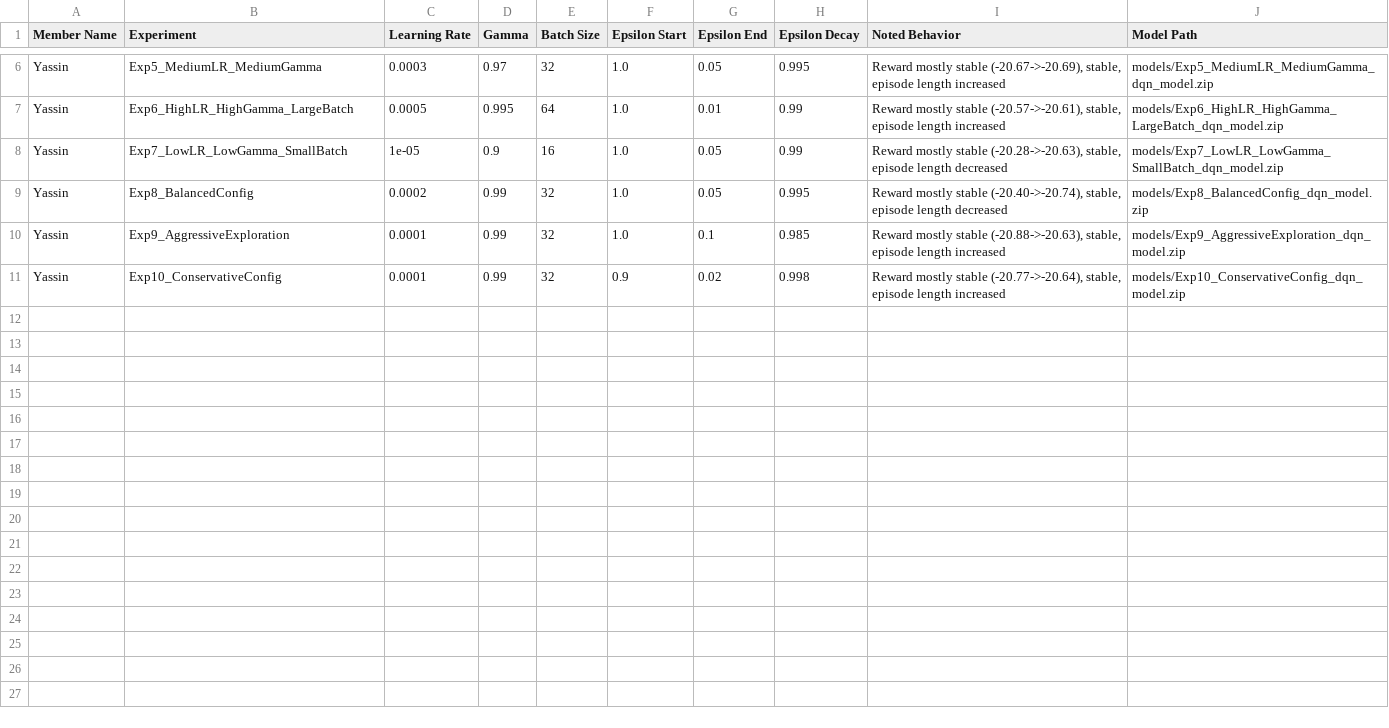
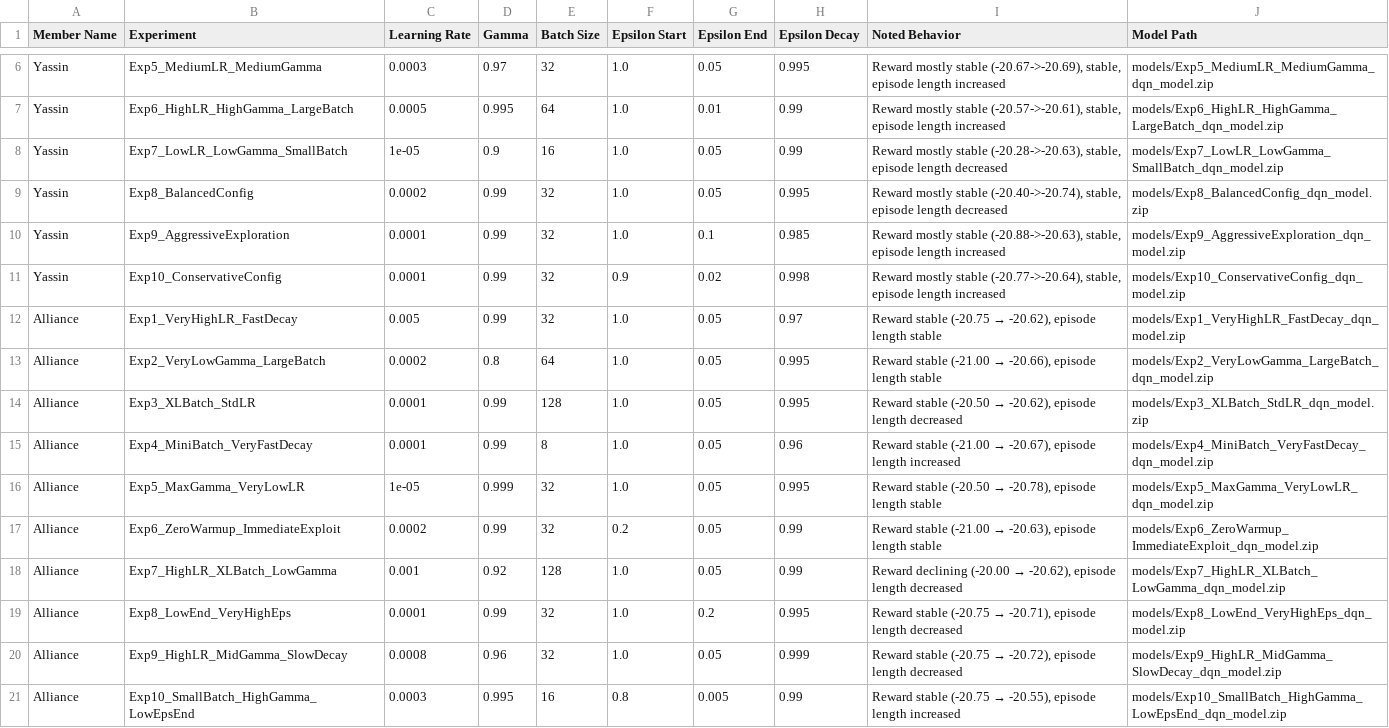
Before and after one commit to Yassin-hagenimana/formative-3-group-18-pong-dqn-agent, a CSV file: hyperparameter_experiments.csv, drawn as a sheet; only a part is shown, gaps mark what is left out; the diff names each change by its address in the sheet, - before the commit and + after, or states it on an @@ line.

Commit message:
my 10 hyperparameter experiments

```diff
--- a/hyperparameter_experiments.csv
+++ b/hyperparameter_experiments.csv
+row 12: Alliance | Exp1_VeryHighLR_FastDecay | 0.005 | 0.99 | 32 | 1.0 | 0.05 | 0.97 | Reward stable (-20.75 → -20.62), episode length stable | models/Exp1_VeryHighLR_FastDecay_dqn_model.zip
+row 13: Alliance | Exp2_VeryLowGamma_LargeBatch | 0.0002 | 0.8 | 64 | 1.0 | 0.05 | 0.995 | Reward stable (-21.00 → -20.66), episode length stable | models/Exp2_VeryLowGamma_LargeBatch_dqn_model.zip
+row 14: Alliance | Exp3_XLBatch_StdLR | 0.0001 | 0.99 | 128 | 1.0 | 0.05 | 0.995 | Reward stable (-20.50 → -20.62), episode length decreased | models/Exp3_XLBatch_StdLR_dqn_model.zip
+row 15: Alliance | Exp4_MiniBatch_VeryFastDecay | 0.0001 | 0.99 | 8 | 1.0 | 0.05 | 0.96 | Reward stable (-21.00 → -20.67), episode length increased | models/Exp4_MiniBatch_VeryFastDecay_dqn_model.zip
+row 16: Alliance | Exp5_MaxGamma_VeryLowLR | 1e-05 | 0.999 | 32 | 1.0 | 0.05 | 0.995 | Reward stable (-20.50 → -20.78), episode length stable | models/Exp5_MaxGamma_VeryLowLR_dqn_model.zip
+row 17: Alliance | Exp6_ZeroWarmup_ImmediateExploit | 0.0002 | 0.99 | 32 | 0.2 | 0.05 | 0.99 | Reward stable (-21.00 → -20.63), episode length stable | models/Exp6_ZeroWarmup_ImmediateExploit_dqn_model.zip
+row 18: Alliance | Exp7_HighLR_XLBatch_LowGamma | 0.001 | 0.92 | 128 | 1.0 | 0.05 | 0.99 | Reward declining (-20.00 → -20.62), episode length decreased | models/Exp7_HighLR_XLBatch_LowGamma_dqn_model.zip
+row 19: Alliance | Exp8_LowEnd_VeryHighEps | 0.0001 | 0.99 | 32 | 1.0 | 0.2 | 0.995 | Reward stable (-20.75 → -20.71), episode length decreased | models/Exp8_LowEnd_VeryHighEps_dqn_model.zip
+row 20: Alliance | Exp9_HighLR_MidGamma_SlowDecay | 0.0008 | 0.96 | 32 | 1.0 | 0.05 | 0.999 | Reward stable (-20.75 → -20.72), episode length decreased | models/Exp9_HighLR_MidGamma_SlowDecay_dqn_model.zip
+row 21: Alliance | Exp10_SmallBatch_HighGamma_LowEpsEnd | 0.0003 | 0.995 | 16 | 0.8 | 0.005 | 0.99 | Reward stable (-20.75 → -20.55), episode length increased | models/Exp10_SmallBatch_HighGamma_LowEpsEnd_dqn_model.zip
```
Also changed, not shown: 22 other files.
